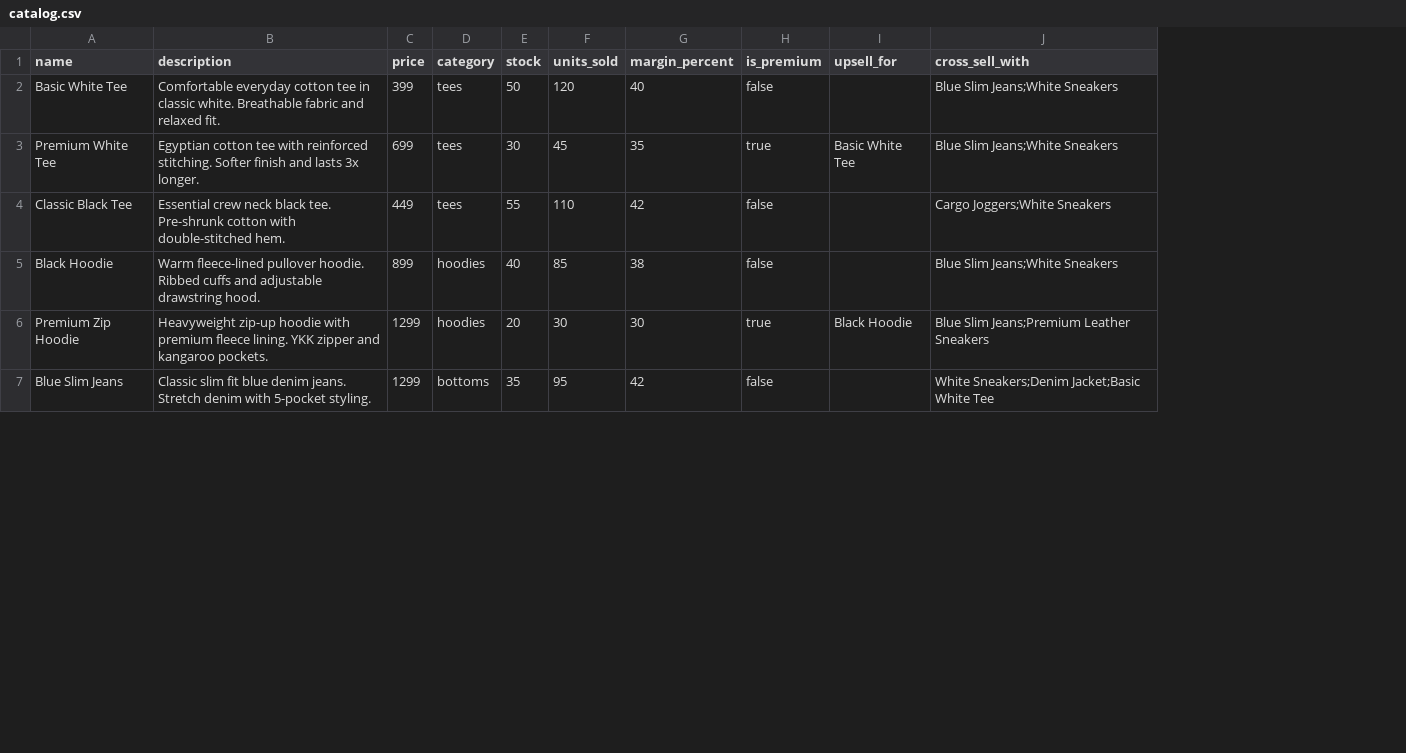
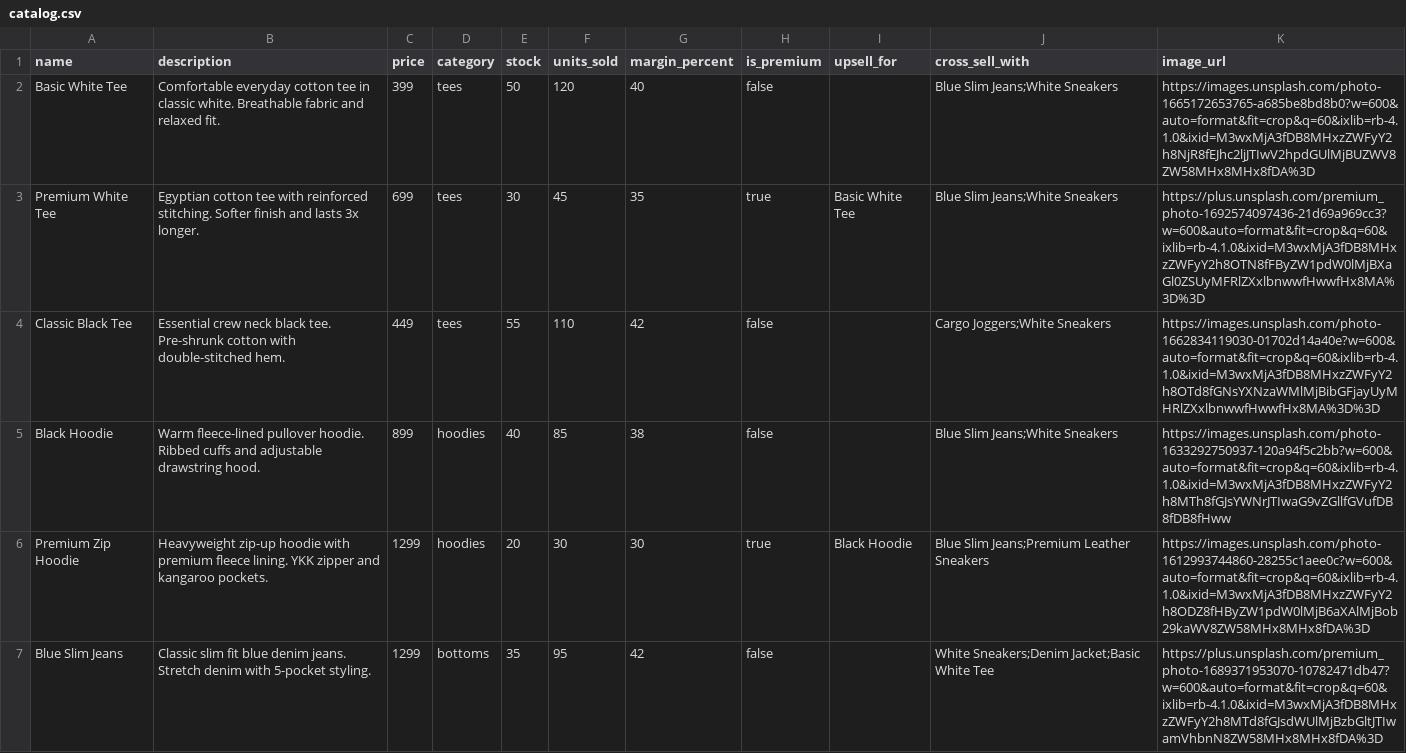
Before and after one commit to ishitagupta0811/Agent-Shop, a CSV file: data/catalog.csv, drawn as a sheet; only a part is shown; the diff names each change by its address in the sheet, - before the commit and + after, or states it on an @@ line.

Commit message:
updated catalog file with images

```diff
--- a/data/catalog.csv
+++ b/data/catalog.csv
+column K (image_url), rows 2-7: https://images.unsplash.com/photo-1665172653765-a685be8bd8b0?w=600&auto=format&fit=crop&q=60&ixlib=rb-4.1.0&ixid=M3wxMjA3fDB8MHxzZWFyY2h8NjR8fEJhc2ljJTIwV2hpdGUlMjBUZWV8ZW58MHx8MHx8fDA%3D | https://plus.unsplash.com/premium_photo-1692574097436-21d69a969cc3?w=600&auto=format&fit=crop&q=60&ixlib=rb-4.1.0&ixid=M3wxMjA3fDB8MHxzZWFyY2h8OTN8fFByZW1pdW0lMjBXaGl0ZSUyMFRlZXxlbnwwfHwwfHx8MA%3D%3D | https://images.unsplash.com/photo-1662834119030-01702d14a40e?w=600&auto=format&fit=crop&q=60&ixlib=rb-4.1.0&ixid=M3wxMjA3fDB8MHxzZWFyY2h8OTd8fGNsYXNzaWMlMjBibGFjayUyMHRlZXxlbnwwfHwwfHx8MA%3D%3D | https://images.unsplash.com/photo-1633292750937-120a94f5c2bb?w=600&auto=format&fit=crop&q=60&ixlib=rb-4.1.0&ixid=M3wxMjA3fDB8MHxzZWFyY2h8MTh8fGJsYWNrJTIwaG9vZGllfGVufDB8fDB8fHww | https://images.unsplash.com/photo-1612993744860-28255c1aee0c?w=600&auto=format&fit=crop&q=60&ixlib=rb-4.1.0&ixid=M3wxMjA3fDB8MHxzZWFyY2h8ODZ8fHByZW1pdW0lMjB6aXAlMjBob29kaWV8ZW58MHx8MHx8fDA%3D | https://plus.unsplash.com/premium_photo-1689371953070-10782471db47?w=600&auto=format&fit=crop&q=60&ixlib=rb-4.1.0&ixid=M3wxMjA3fDB8MHxzZWFyY2h8MTd8fGJsdWUlMjBzbGltJTIwamVhbnN8ZW58MHx8MHx8fDA%3D
```
